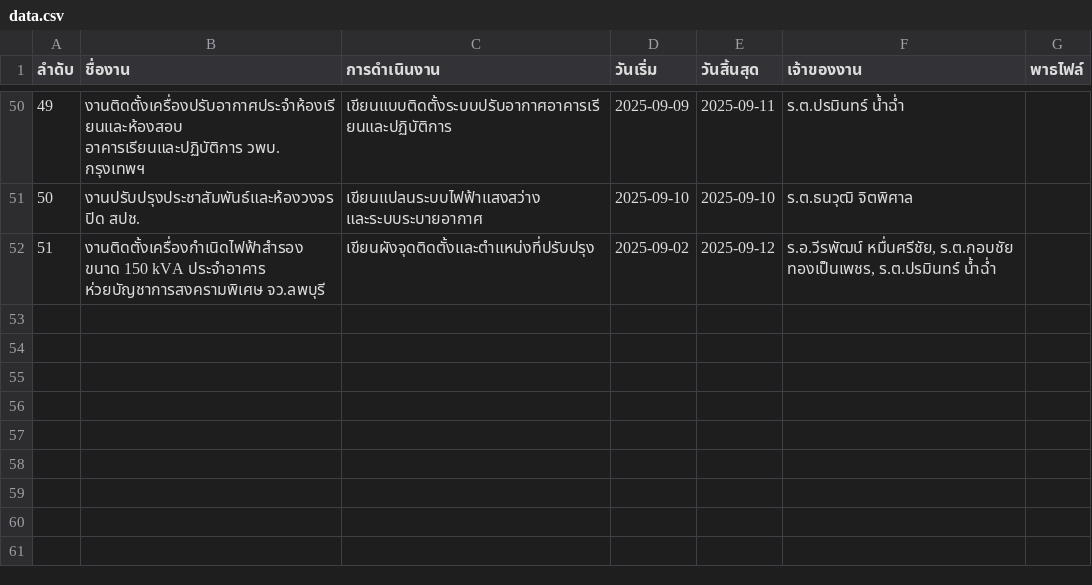
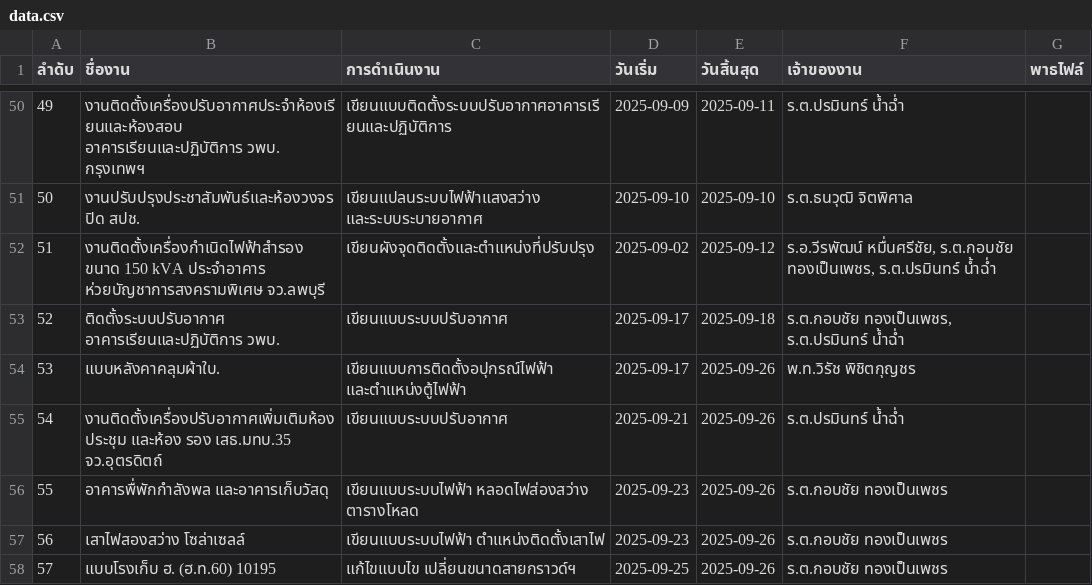
Before and after one commit to ChaiRTA61/autocad-timeline, a CSV file: data.csv, drawn as a sheet; only a part is shown, gaps mark what is left out.

Commit message:
data.csv

```diff
--- a/data.csv
+++ b/data.csv
@@ -52 +52,7 @@
 51,"งานติดตั้งเครื่องกำเนิดไฟฟ้าสำรอง ขนาด 150 kVA ประจำอาคาร ห่วยบัญชาการสงครามพิเศษ จว.ลพบุรี","เขียนผังจุดติดตั้งและตำแหน่งที่ปรับปรุง",2025-09-02,2025-09-12,"ร.อ.วีรพัฒน์ หมื่นศรีชัย, ร.ต.กอบชัย ทองเป็นเพชร, ร.ต.ปรมินทร์ น้ำฉ่ำ"
+52,"ติดตั้งระบบปรับอากาศ อาคารเรียนและปฏิบัติการ วพบ.","เขียนแบบระบบปรับอากาศ",2025-09-17,2025-09-18,"ร.ต.กอบชัย ทองเป็นเพชร, ร.ต.ปรมินทร์ น้ำฉ่ำ"
+53,"แบบหลังคาคลุมผ้าใบ.","เขียนแบบการติดตั้งอปุกรณ์ไฟฟ้า และตำแหน่งตู้ไฟฟ้า",2025-09-17,2025-09-26,"พ.ท.วิรัช พิชิตกุญชร"
+54,"งานติดตั้งเครื่องปรับอากาศเพิ่มเติมห้องประชุม และห้อง รอง เสธ.มทบ.35 จว.อุตรดิตถ์","เขียนแบบระบบปรับอากาศ",2025-09-21,2025-09-26,"ร.ต.ปรมินทร์ น้ำฉ่ำ"
+55,"อาคารพื่พักกำลังพล และอาคารเก็บวัสดุ","เขียนแบบระบบไฟฟ้า หลอดไฟส่องสว่าง ตารางโหลด",2025-09-23,2025-09-26,"ร.ต.กอบชัย ทองเป็นเพชร"
+56,"เสาไฟสองสว่าง โซล่าเซลล์","เขียนแบบระบบไฟฟ้า ตำแหน่งติดตั้งเสาไฟ",2025-09-23,2025-09-26,"ร.ต.กอบชัย ทองเป็นเพชร"
+57,"แบบโรงเก็บ ฮ. (ฮ.ท.60) 10195","แก้ไขแบบไข เปลี่ยนขนาดสายกราวด์ฯ",2025-09-25,2025-09-26,"ร.ต.กอบชัย ทองเป็นเพชร"
```
